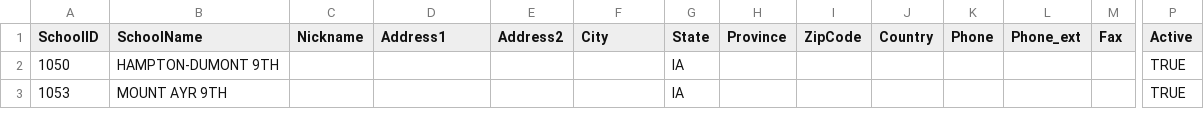
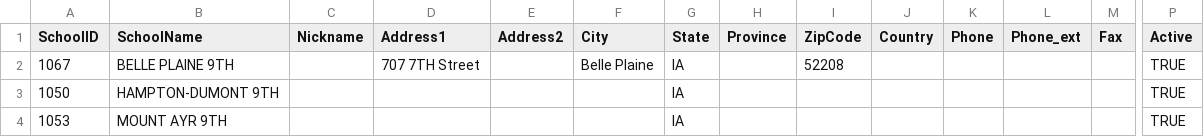
Before and after one commit to unitink72/speechsched, a CSV file: 2018Master/schoolsExport.csv, drawn as a sheet; only a part is shown, gaps mark what is left out; rows hold the shown columns only; the diff names each change by its address in the sheet, - before the commit and + after, or states it on an @@ line.

Commit message:
added belle plaine 9th to master

```diff
--- a/2018Master/schoolsExport.csv
+++ b/2018Master/schoolsExport.csv
+row 2: 1067 | BELLE PLAINE 9TH |  | 707 7TH Street |  | Belle Plaine | IA |  | 52208 |  |  |  |  | TRUE
```
